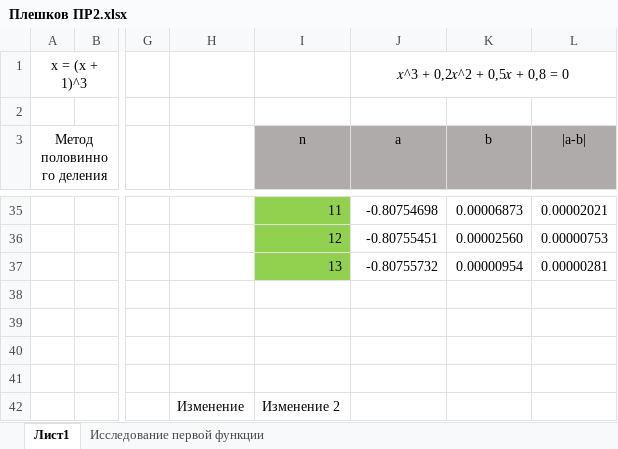
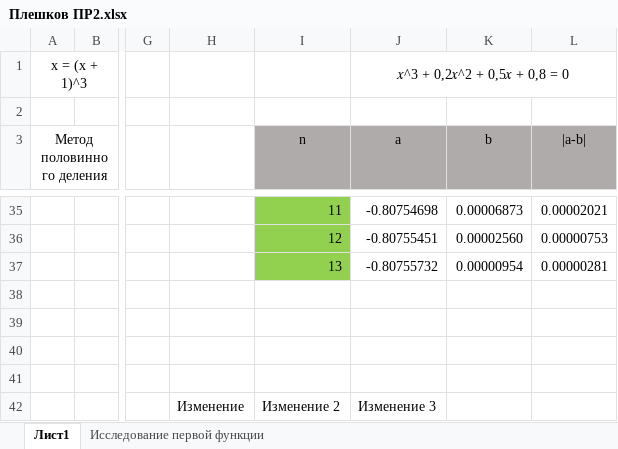
Before and after one commit to SashaVoin5/Pleshkov-PR8, an Excel workbook: Плешков ПР2.xlsx, sheet Лист1, drawn as a sheet; only a part is shown, gaps mark what is left out; values as stored, in another font and other column widths than the file's, no borders; charts and pictures not drawn; the diff names each change by its address in the sheet, - before the commit and + after, or states it on an @@ line.

Commit message:
Сделал последнее  изменение

```diff
--- a/Плешков ПР2.xlsx (sheet Лист1)
+++ b/Плешков ПР2.xlsx (sheet Лист1)
-J42 (a): (empty)
+J42 (a): Изменение 3
```
